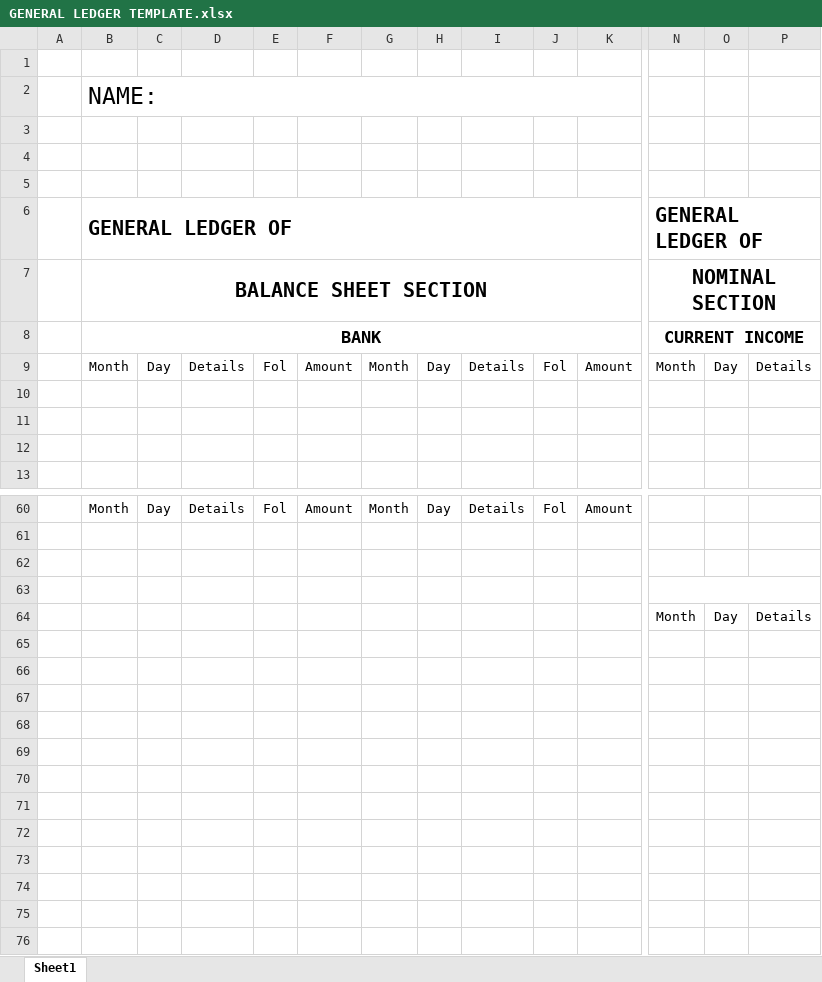
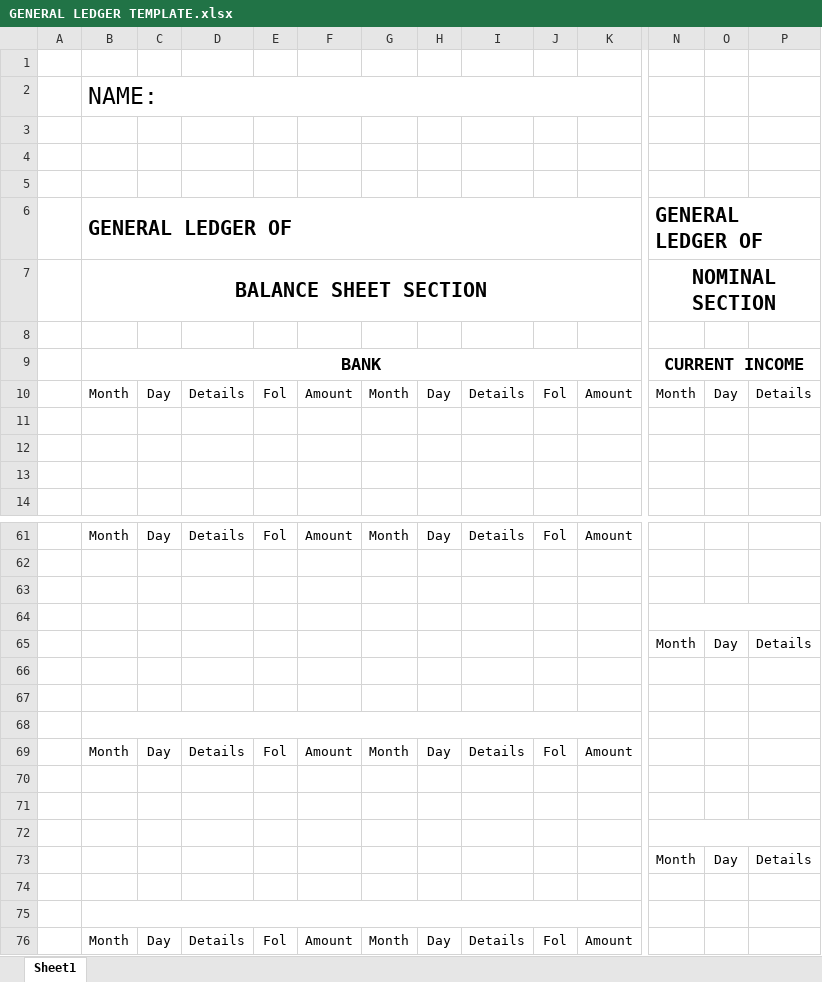
Before and after one commit to LloydNicholson/accounting-app, an Excel workbook: Documents/GENERAL LEDGER TEMPLATE.xlsx, sheet Sheet1, drawn as a sheet; only a part is shown, gaps mark what is left out; values as stored, in another font and other column widths than the file's, no borders; rows hold the shown columns only; the diff names each change by its address in the sheet, - before the commit and + after, or states it on an @@ line.

Commit message:
changed excel spreedsheet

```diff
--- a/Documents/GENERAL LEDGER TEMPLATE.xlsx (sheet Sheet1)
+++ b/Documents/GENERAL LEDGER TEMPLATE.xlsx (sheet Sheet1)
+row 8: (empty)
+row 66: (empty)
+row 67: (empty)
+row 68: (empty)
+row 69:  | Month | Day | Details | Fol | Amount | Month | Day | Details | Fol | Amount
+row 70: (empty)
+row 71: (empty)
+row 72: (empty)
+row 73:  |  |  |  |  |  |  |  |  |  |  | Month | Day | Details
+row 74: (empty)
+row 75: (empty)
+row 76:  | Month | Day | Details | Fol | Amount | Month | Day | Details | Fol | Amount
```
Also changed, not shown: 1 other file.
